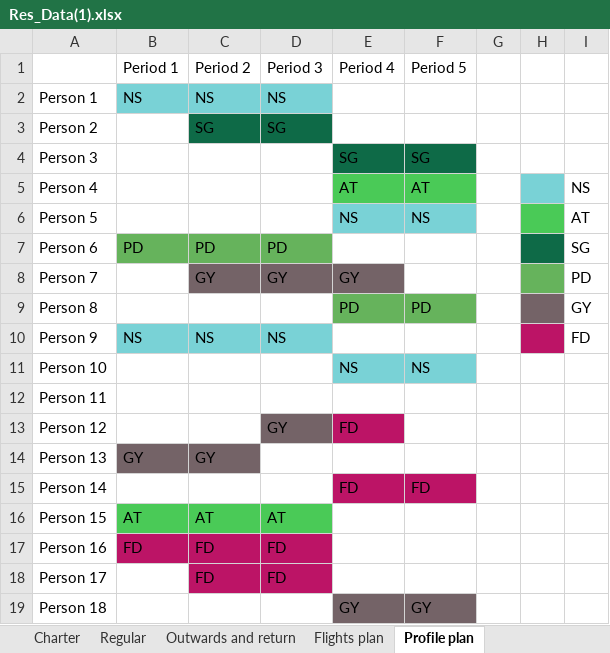
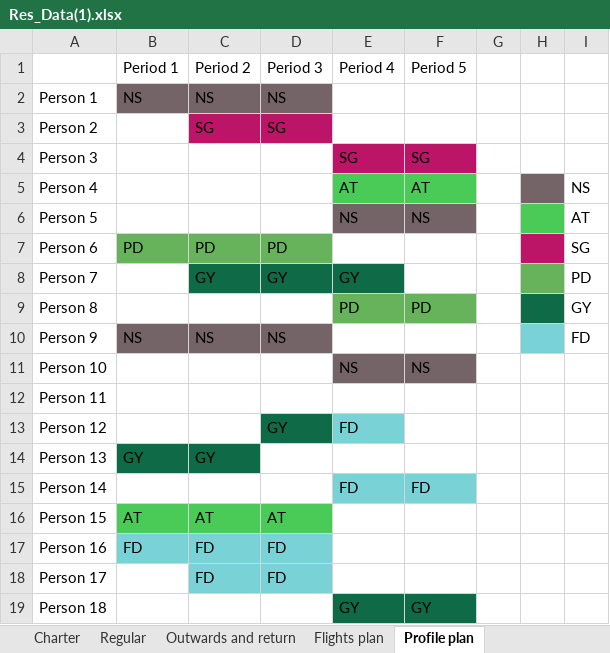
Before and after one commit to beruizgonz/START, an Excel workbook: Res_Data(1).xlsx, sheet Profile plan, drawn as a sheet; values as stored, in another font and other column widths than the file's, no borders; the diff names each change by its address in the sheet, - before the commit and + after, or states it on an @@ line.

```diff
--- a/Res_Data(1).xlsx (sheet Profile plan)
+++ b/Res_Data(1).xlsx (sheet Profile plan)
-B2:D2 fill: #79D2D6
+B2:D2 fill: #746367
-C3:D3 fill: #0E6A47
+C3:D3 fill: #BC1466
-E4:F4 fill: #0E6A47
+E4:F4 fill: #BC1466
-H5 fill: #79D2D6
+H5 fill: #746367
-E6:F6 fill: #79D2D6
+E6:F6 fill: #746367
-H7 fill: #0E6A47
+H7 fill: #BC1466
-C8:E8 fill: #746367
+C8:E8 fill: #0E6A47
-H9 fill: #746367
+H9 fill: #0E6A47
-B10:D10 fill: #79D2D6
+B10:D10 fill: #746367
-H10 fill: #BC1466
+H10 fill: #79D2D6
-E11:F11 fill: #79D2D6
+E11:F11 fill: #746367
-D13 fill: #746367
+D13 fill: #0E6A47
-E13 fill: #BC1466
+E13 fill: #79D2D6
-B14:C14 fill: #746367
+B14:C14 fill: #0E6A47
-E15:F15 fill: #BC1466
+E15:F15 fill: #79D2D6
-B17:D17 fill: #BC1466
+B17:D17 fill: #79D2D6
-C18:D18 fill: #BC1466
+C18:D18 fill: #79D2D6
-E19:F19 fill: #746367
+E19:F19 fill: #0E6A47
```
Also changed, not shown: sheet Model performance, Simulate_data.xlsx, 6 other files.
